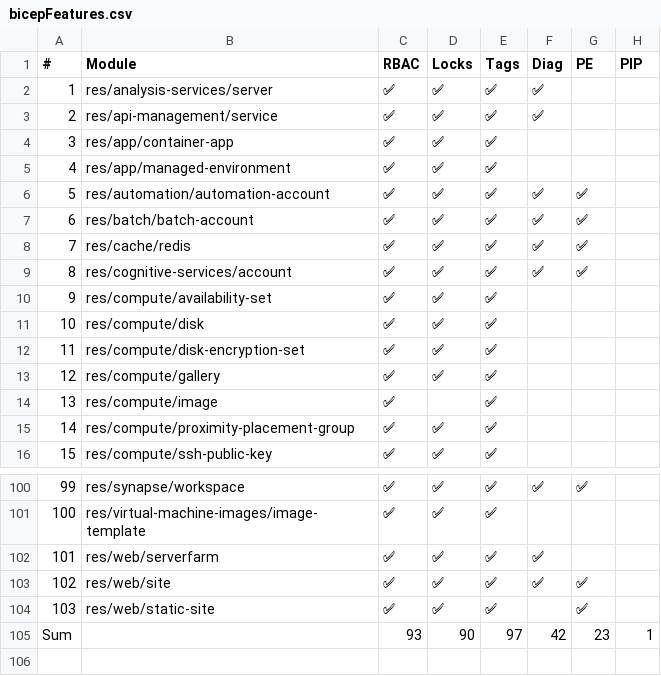
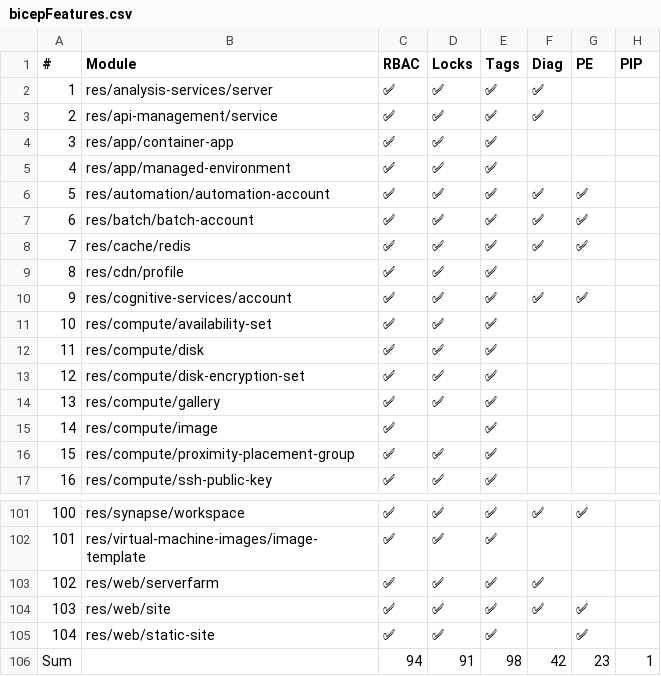
Before and after one commit to Azure/Azure-Verified-Modules, a CSV file: docs/static/includes/module-features/bicepFeatures.csv, drawn as a sheet; only a part is shown, gaps mark what is left out; addresses are those after the commit; the diff names each change by its address in the sheet, - before the commit and + after, or states it on an @@ line.

Commit message:
Update module features table (automated)

```diff
--- a/docs/static/includes/module-features/bicepFeatures.csv
+++ b/docs/static/includes/module-features/bicepFeatures.csv
+row 9: 8 | res/cdn/profile | ✅ | ✅ | ✅
@@ column A (#) renumbered between rows 10 and 105 @@
-C106 (RBAC): 93
+C106 (RBAC): 94
-D106 (Locks): 90
+D106 (Locks): 91
-E106 (Tags): 97
+E106 (Tags): 98
```
Also changed, not shown: 1 other file.
